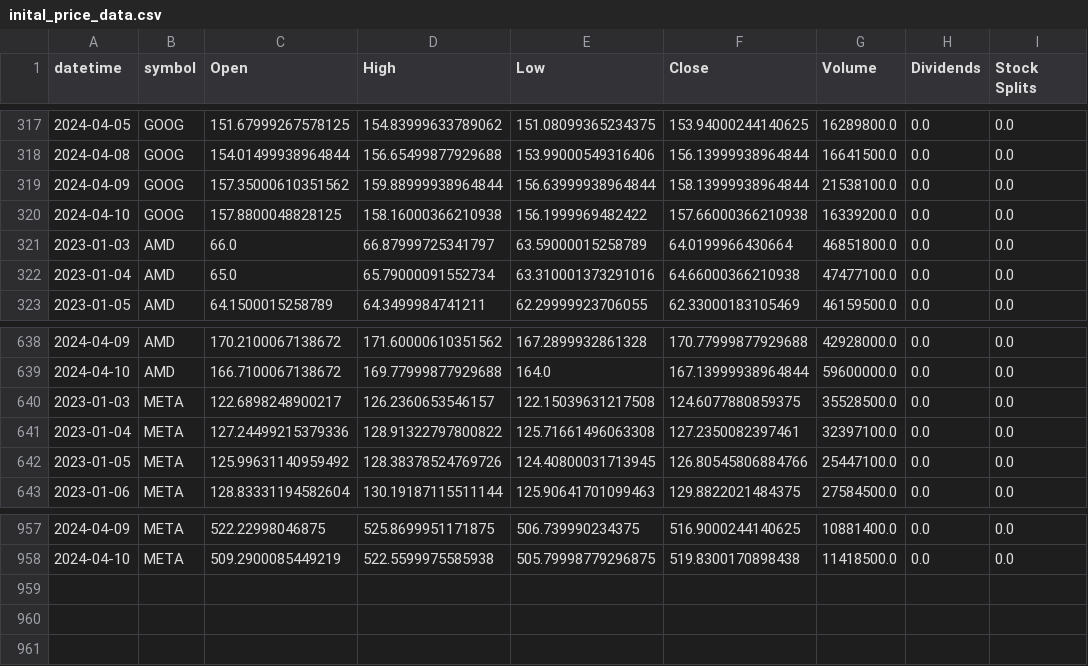
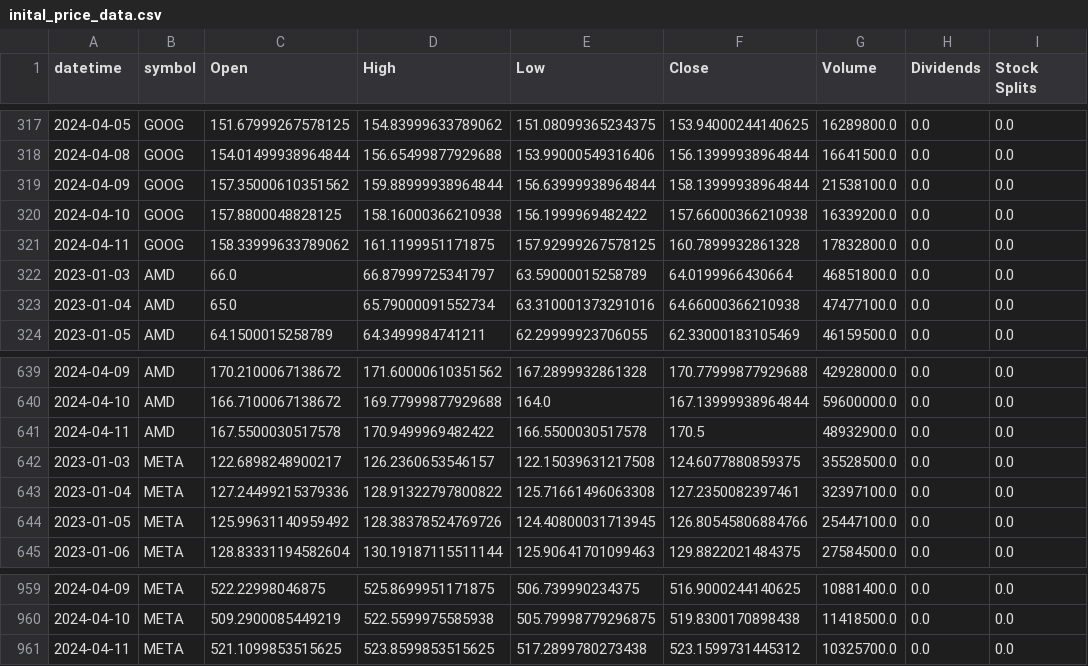
Before and after one commit to Surajshegukar/Risk-Controlled-Algorithmic-Trading-Using-Machine-Learning, a CSV file: data/inital_price_data.csv, drawn as a sheet; only a part is shown, gaps mark what is left out.

Commit message:
modified:   data/inital_price_data.csv 	modified:   data/price_1.csv 	modified:   data/price_2.csv 	modified:   dump/random_forest_model.pkl 	modified:   notebooks/TestModel.ipynb 	modified:   notebooks/TrainModel.ipynb 	modified:   notebooks/api_call.py 	modified:   notebooks/dataFetchAndPrepro.ipynb

```diff
--- a/data/inital_price_data.csv
+++ b/data/inital_price_data.csv
@@ -320,2 +320,3 @@ datetime,symbol,Open,High,Low,Close,Volume,Dividends,Stock Splits
 2024-04-10,GOOG,157.8800048828125,158.16000366210938,156.1999969482422,157.66000366210938,16339200.0,0.0,0.0
+2024-04-11,GOOG,158.33999633789062,161.1199951171875,157.92999267578125,160.7899932861328,17832800.0,0.0,0.0
 2023-01-03,AMD,66.0,66.87999725341797,63.59000015258789,64.0199966430664,46851800.0,0.0,0.0
@@ -639,2 +640,3 @@ datetime,symbol,Open,High,Low,Close,Volume,Dividends,Stock Splits
 2024-04-10,AMD,166.7100067138672,169.77999877929688,164.0,167.13999938964844,59600000.0,0.0,0.0
+2024-04-11,AMD,167.5500030517578,170.9499969482422,166.5500030517578,170.5,48932900.0,0.0,0.0
 2023-01-03,META,122.6898248900217,126.2360653546157,122.15039631217508,124.6077880859375,35528500.0,0.0,0.0
@@ -958 +960,2 @@ datetime,symbol,Open,High,Low,Close,Volume,Dividends,Stock Splits
 2024-04-10,META,509.2900085449219,522.5599975585938,505.79998779296875,519.8300170898438,11418500.0,0.0,0.0
+2024-04-11,META,521.1099853515625,523.8599853515625,517.2899780273438,523.1599731445312,10325700.0,0.0,0.0
```
Also changed, not shown: 6 other files.
